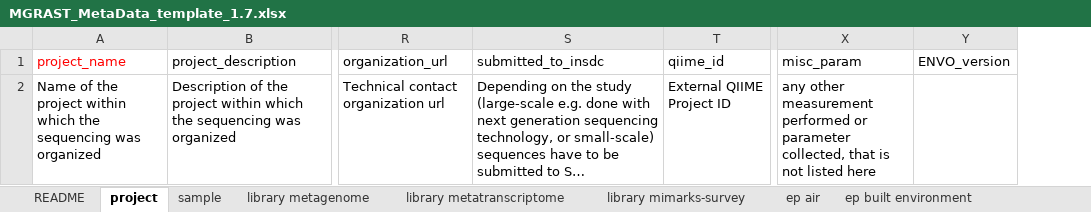
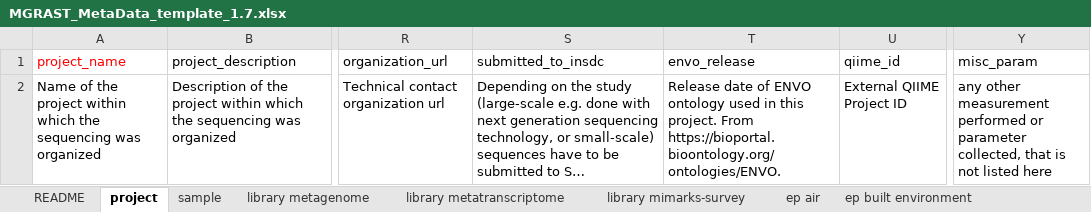
Before and after one commit to MG-RAST/MG-RASTv4, an Excel workbook: data/MGRAST_MetaData_template_1.7.xlsx, sheet project, drawn as a sheet; only a part is shown, gaps mark what is left out; long unchanged cells end in …; values as stored, in another font and other column widths than the file's, no borders; removed rows and columns are numbered as before the commit, all else as after; the diff names each change by its address in the sheet, - before the commit and + after, or states it on an @@ line.

Commit message:
updated template

```diff
--- a/data/MGRAST_MetaData_template_1.7.xlsx (sheet project)
+++ b/data/MGRAST_MetaData_template_1.7.xlsx (sheet project)
+column T (envo_release), row 2: Release date of ENVO ontology used in this project. From https://bioportal.bioontology.org/ontologies/ENVO.
-column Y (ENVO_version), empty
```
